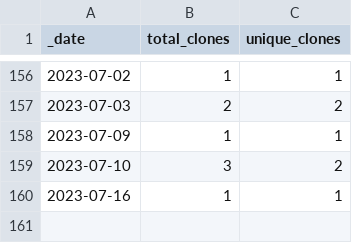
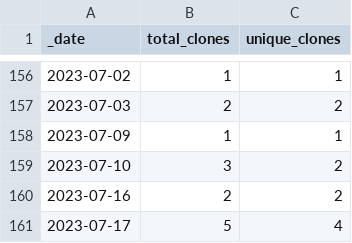
Before and after one commit to rgiessmann/2, a CSV file: traffic/clones.csv, drawn as a sheet; only a part is shown, gaps mark what is left out.

Commit message:
GitHub traffic

```diff
--- a/traffic/clones.csv
+++ b/traffic/clones.csv
@@ -159,2 +159,3 @@ _date,total_clones,unique_clones
 2023-07-10,3,2
-2023-07-16,1,1
+2023-07-16,2,2
+2023-07-17,5,4
```
Also changed, not shown: 1 other file.
